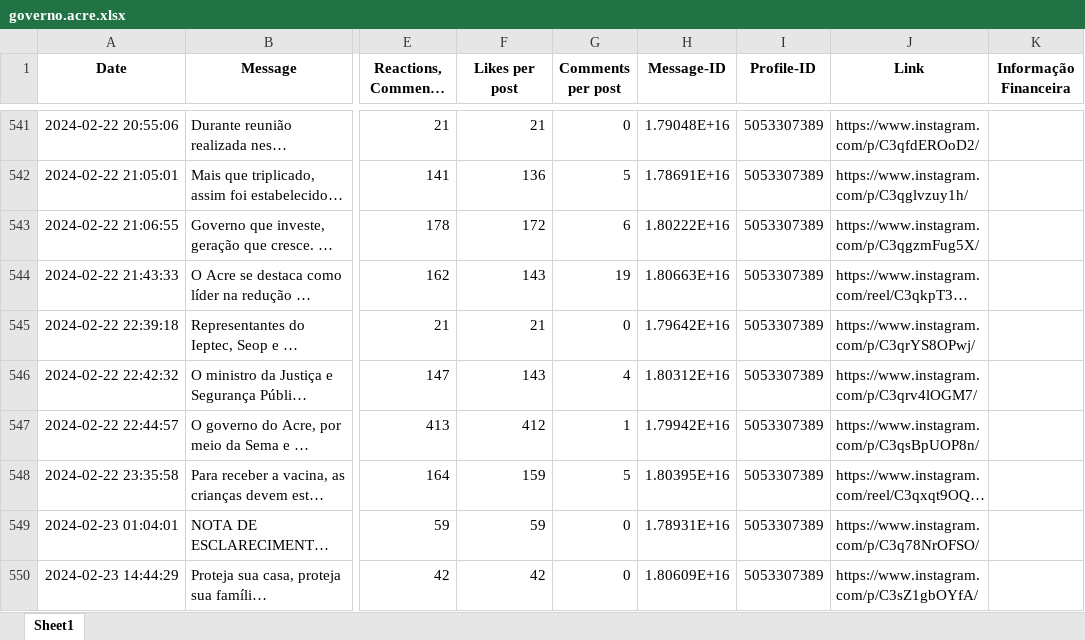
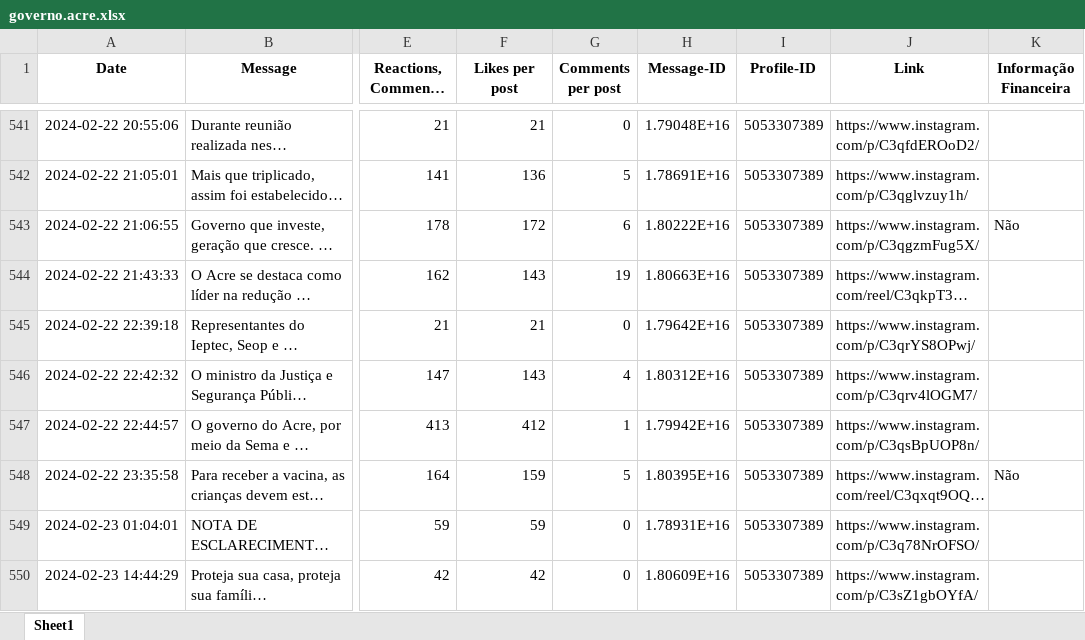
Before and after one commit to iagonmic/dialogic_accounting_pibic, an Excel workbook: data/interim/2024_classified/governo.acre.xlsx, sheet Sheet1, drawn as a sheet; only a part is shown, gaps mark what is left out; long unchanged cells end in …; values as stored, in another font and other column widths than the file's, no borders; the diff covers the shown part only; the diff names each change by its address in the sheet, - before the commit and + after, or states it on an @@ line.

```diff
--- a/data/interim/2024_classified/governo.acre.xlsx (sheet Sheet1)
+++ b/data/interim/2024_classified/governo.acre.xlsx (sheet Sheet1)
-K543 (Informação Financeira): (empty)
+K543 (Informação Financeira): Não
-K548 (Informação Financeira): (empty)
+K548 (Informação Financeira): Não
```
Also changed, not shown: 103 edited cells elsewhere in this sheet, data/interim/2024_classified/govba.xlsx, data/interim/2024_classified/governoro.xlsx, 13 other files.
